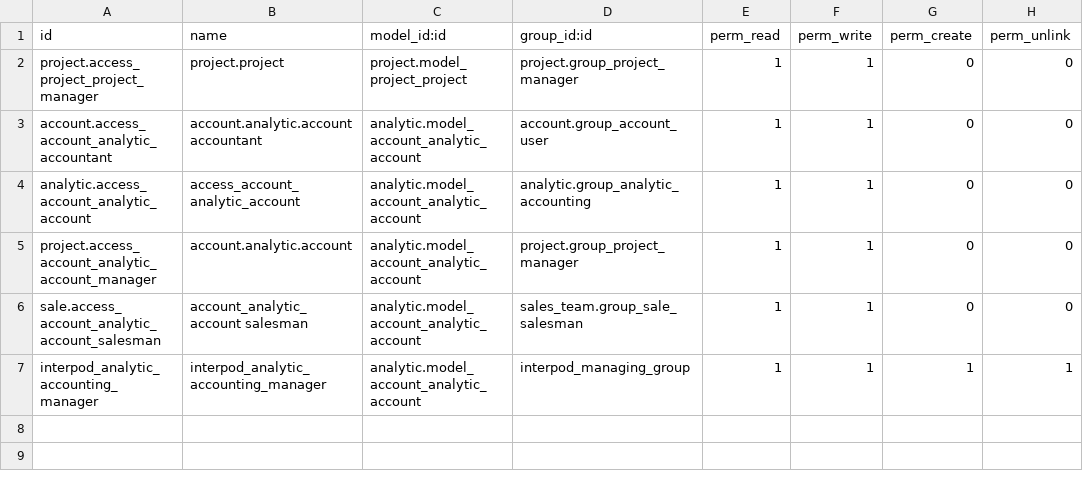
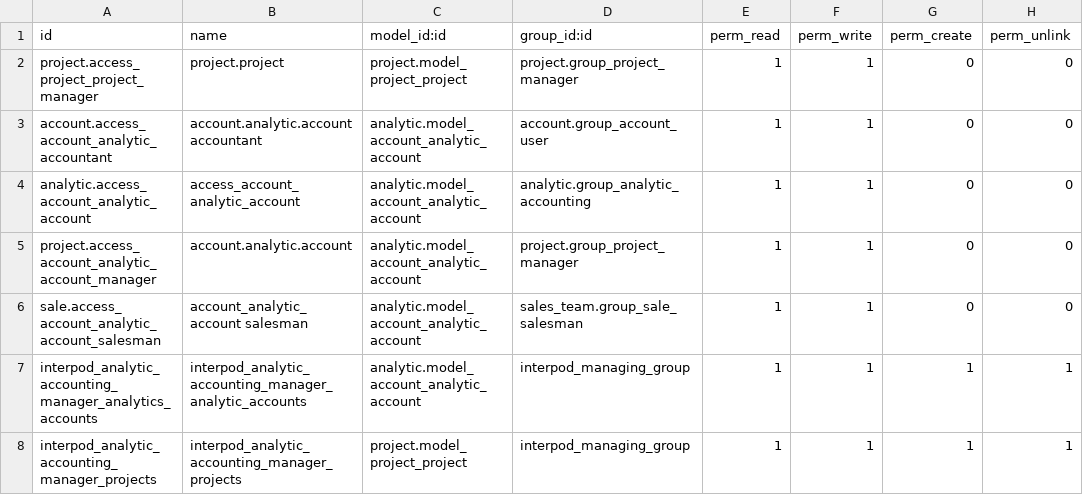
Before and after one commit to tdtconsultants/hr_dev, a CSV file: interpod_general_permissions/security/ir.model.access.csv, drawn as a sheet.

Commit message:
project creation permission was missing

```diff
--- a/interpod_general_permissions/security/ir.model.access.csv
+++ b/interpod_general_permissions/security/ir.model.access.csv
@@ -6,2 +6,3 @@ project.access_account_analytic_account_manager,account.analytic.account,analyti
 sale.access_account_analytic_account_salesman,account_analytic_account salesman,analytic.model_account_analytic_account,sales_team.group_sale_salesman,1,1,0,0
-interpod_analytic_accounting_manager,interpod_analytic_accounting_manager,analytic.model_account_analytic_account,interpod_managing_group,1,1,1,1
+interpod_analytic_accounting_manager_analytics_accounts,interpod_analytic_accounting_manager_analytic_accounts,analytic.model_account_analytic_account,interpod_managing_group,1,1,1,1
+interpod_analytic_accounting_manager_projects,interpod_analytic_accounting_manager_projects,project.model_project_project,interpod_managing_group,1,1,1,1
```
